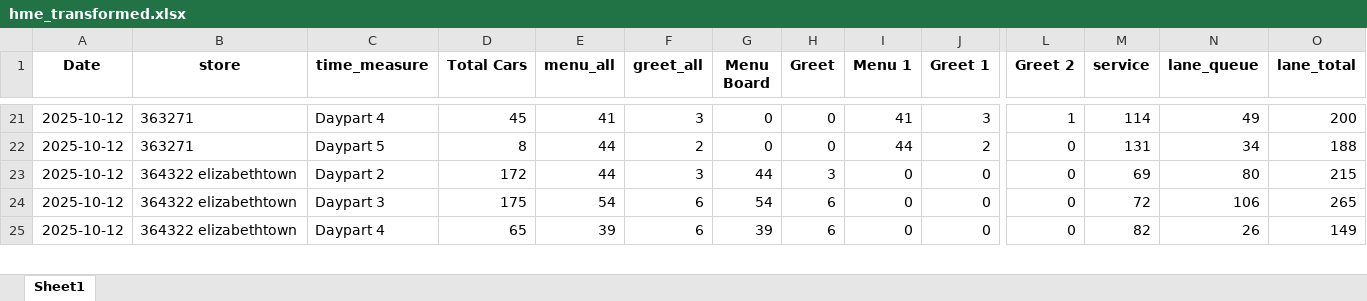
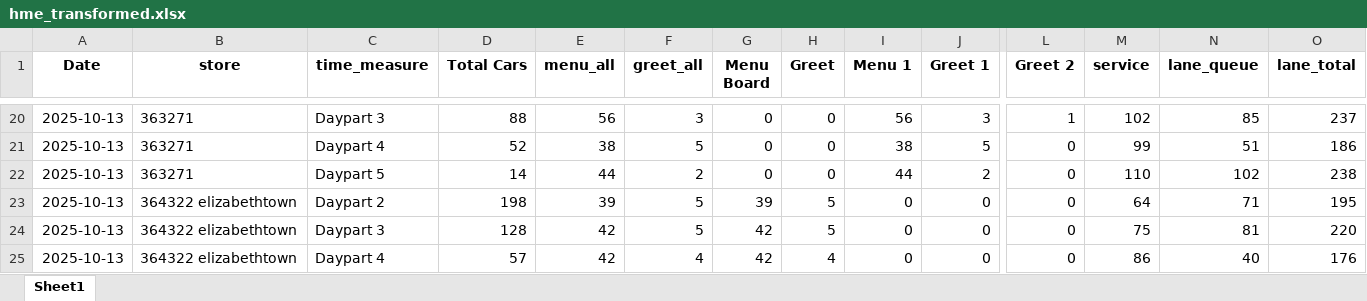
Before and after one commit to samargunners/Dunkin-sales-summary, an Excel workbook: data/hme/transformed/hme_transformed.xlsx, sheet Sheet1, drawn as a sheet; only a part is shown, gaps mark what is left out; values as stored, in another font and other column widths than the file's, no borders; removed rows and columns are numbered as before the commit, all else as after; rows hold the shown columns only; the diff covers the shown part only; the diff names each change by its address in the sheet, - before the commit and + after, or states it on an @@ line.

```diff
--- a/data/hme/transformed/hme_transformed.xlsx (sheet Sheet1)
+++ b/data/hme/transformed/hme_transformed.xlsx (sheet Sheet1)
-A20 (Date): 2025-10-12
+A20 (Date): 2025-10-13
-C20 (time_measure): Daypart 4
+C20 (time_measure): Daypart 3
-D20 (Total Cars): 45
+D20 (Total Cars): 88
-E20 (menu_all): 41
+E20 (menu_all): 56
-I20 (Menu 1): 41
+I20 (Menu 1): 56
-M20 (service): 114
+M20 (service): 102
-N20 (lane_queue): 49
+N20 (lane_queue): 85
-O20 (lane_total): 200
+O20 (lane_total): 237
+row 21: 2025-10-13 | 363271 | Daypart 4 | 52 | 38 | 5 | 0 | 0 | 38 | 5 | 0 | 99 | 51 | 186
-A22 (Date): 2025-10-12
+A22 (Date): 2025-10-13
-D22 (Total Cars): 8
+D22 (Total Cars): 14
-M22 (service): 131
+M22 (service): 110
-N22 (lane_queue): 34
+N22 (lane_queue): 102
-O22 (lane_total): 188
+O22 (lane_total): 238
-row 23: 2025-10-12 | 364322 elizabethtown | Daypart 2 | 172 | 44 | 3 | 44 | 3 | 0 | 0 | 0 | 69 | 80 | 215
-row 24: 2025-10-12 | 364322 elizabethtown | Daypart 3 | 175 | 54 | 6 | 54 | 6 | 0 | 0 | 0 | 72 | 106 | 265
-A23 (Date): 2025-10-12
+A23 (Date): 2025-10-13
-C23 (time_measure): Daypart 4
+C23 (time_measure): Daypart 2
-D23 (Total Cars): 65
+D23 (Total Cars): 198
-F23 (greet_all): 6
+F23 (greet_all): 5
-H23 (Greet): 6
+H23 (Greet): 5
-M23 (service): 82
+M23 (service): 64
-N23 (lane_queue): 26
+N23 (lane_queue): 71
-O23 (lane_total): 149
+O23 (lane_total): 195
+row 24: 2025-10-13 | 364322 elizabethtown | Daypart 3 | 128 | 42 | 5 | 42 | 5 | 0 | 0 | 0 | 75 | 81 | 220
+row 25: 2025-10-13 | 364322 elizabethtown | Daypart 4 | 57 | 42 | 4 | 42 | 4 | 0 | 0 | 0 | 86 | 40 | 176
```
Also changed, not shown: 12 added rows, 13 removed rows and 51 edited cells elsewhere in this sheet, data/hme/raw/hme_report.xlsx.
